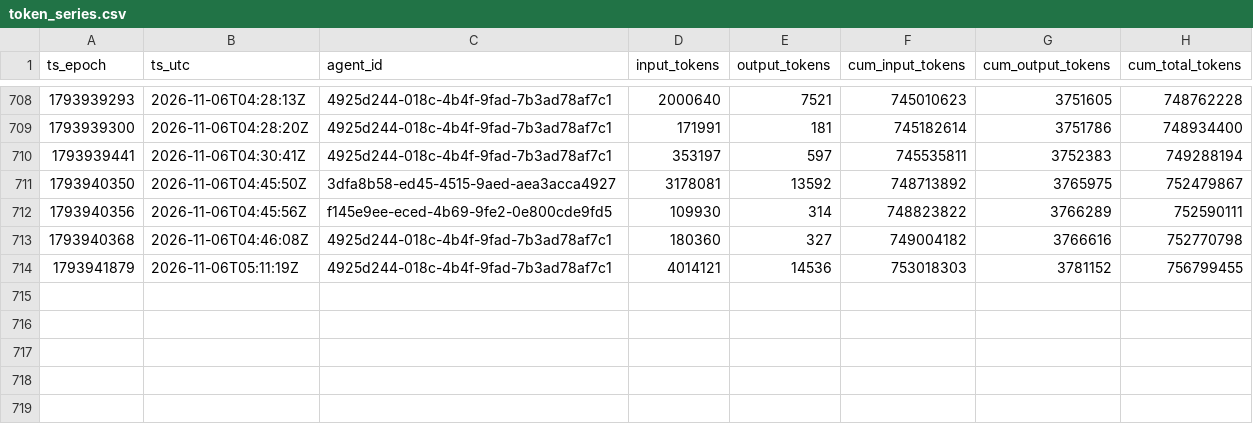
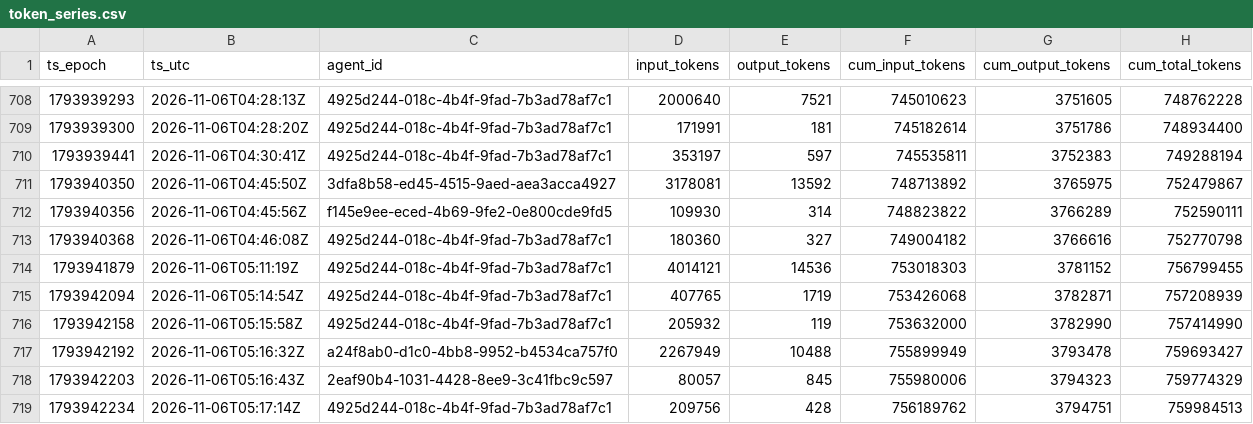
Before and after one commit to sneakers-the-rat/lvds-receiver-official, a CSV file: metrics/token_series.csv, drawn as a sheet; only a part is shown, gaps mark what is left out; the diff names each change by its address in the sheet, - before the commit and + after, or states it on an @@ line.

Commit message:
metrics: watchdog export refresh

```diff
--- a/metrics/token_series.csv
+++ b/metrics/token_series.csv
+row 715: 1793942094 | 2026-11-06T05:14:54Z | 4925d244-018c-4b4f-9fad-7b3ad78af7c1 | 407765 | 1719 | 753426068 | 3782871 | 757208939
+row 716: 1793942158 | 2026-11-06T05:15:58Z | 4925d244-018c-4b4f-9fad-7b3ad78af7c1 | 205932 | 119 | 753632000 | 3782990 | 757414990
+row 717: 1793942192 | 2026-11-06T05:16:32Z | a24f8ab0-d1c0-4bb8-9952-b4534ca757f0 | 2267949 | 10488 | 755899949 | 3793478 | 759693427
+row 718: 1793942203 | 2026-11-06T05:16:43Z | 2eaf90b4-1031-4428-8ee9-3c41fbc9c597 | 80057 | 845 | 755980006 | 3794323 | 759774329
+row 719: 1793942234 | 2026-11-06T05:17:14Z | 4925d244-018c-4b4f-9fad-7b3ad78af7c1 | 209756 | 428 | 756189762 | 3794751 | 759984513
```
Also changed, not shown: metrics/agents.csv, metrics/commit_alignment.csv, 3 other files.
